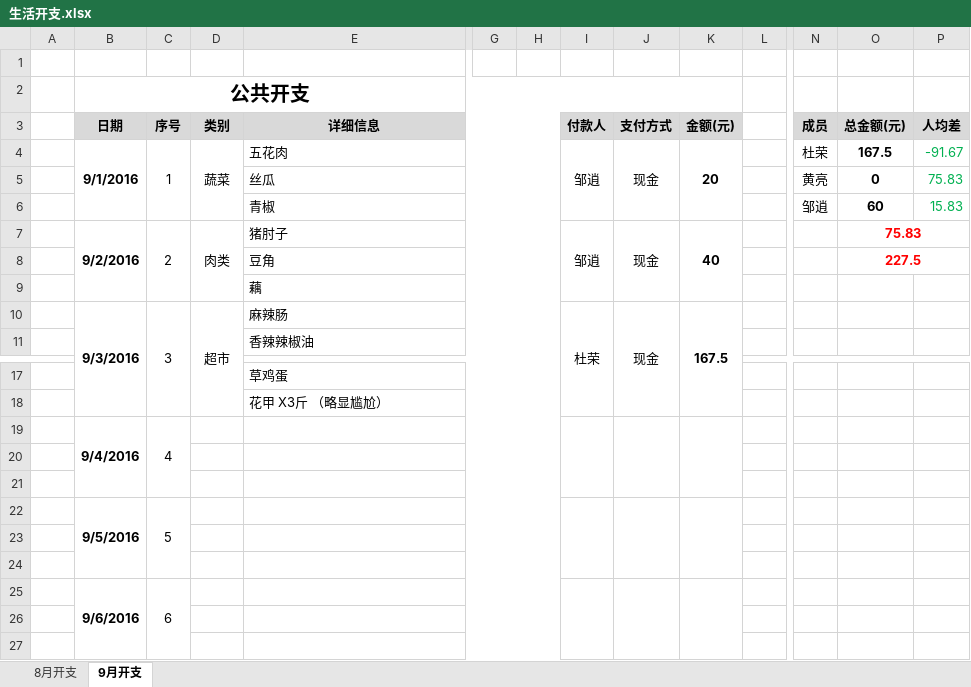
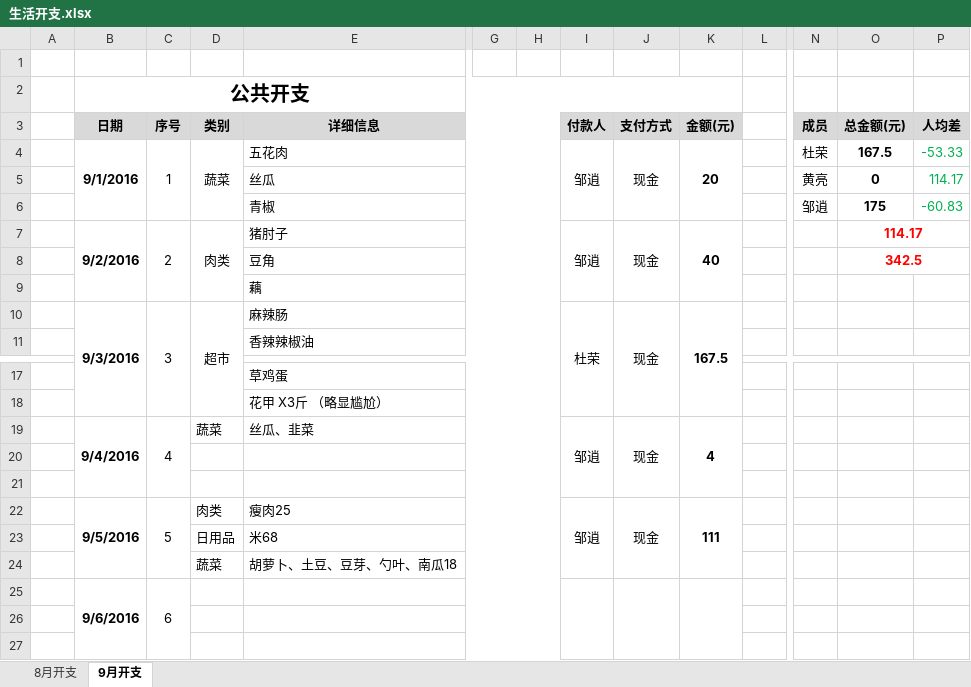
Before and after one commit to durong999/zsdy-stuty, an Excel workbook: Document/生活/生活开支.xlsx, sheet 9月开支, drawn as a sheet; only a part is shown, gaps mark what is left out; values as stored, in another font and other column widths than the file's, no borders; removed rows and columns are numbered as before the commit, all else as after; rows hold the shown columns only; the diff names each change by its address in the sheet, - before the commit and + after, or states it on an @@ line.

```diff
--- a/Document/生活/生活开支.xlsx (sheet 9月开支)
+++ b/Document/生活/生活开支.xlsx (sheet 9月开支)
-P4: -91.67
+P4: -53.33
-P5: 75.83
+P5: 114.17
-O6: 60
+O6: 175
-P6: 15.83
+P6: -60.83
-O7: 75.83
+O7: 114.17
-O8: 227.5
+O8: 342.5
-row 19:  | 9/4/2016 | 4
+row 19:  | 9/4/2016 | 4 | 蔬菜 | 丝瓜、韭菜 |  |  | 邹逍 | 现金 | 4
-row 22:  | 9/5/2016 | 5
-row 22: (empty)
+row 22:  | 9/5/2016 | 5 | 肉类 | 瘦肉25 |  |  | 邹逍 | 现金 | 111
+B22:B24 merged
+C22:C24 merged
+I22:I24 merged
+J22:J24 merged
+K22:K24 merged
-row 23: (empty)
+row 23:  |  |  | 日用品 | 米68
+row 24:  |  |  | 蔬菜 | 胡萝卜、土豆、豆芽、勺叶、南瓜18
```
